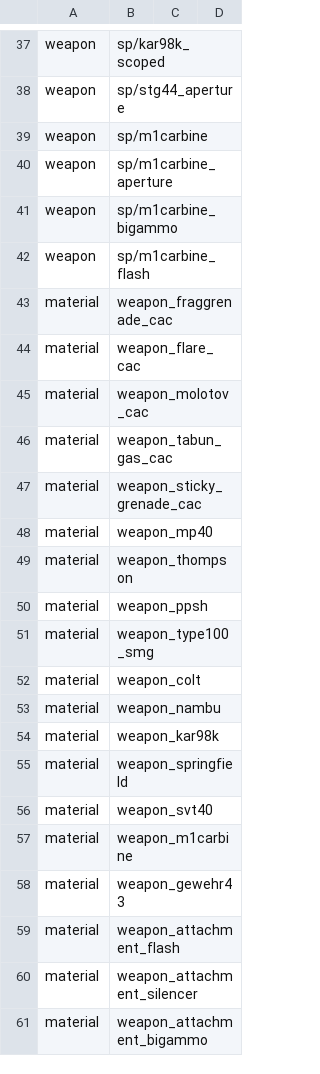
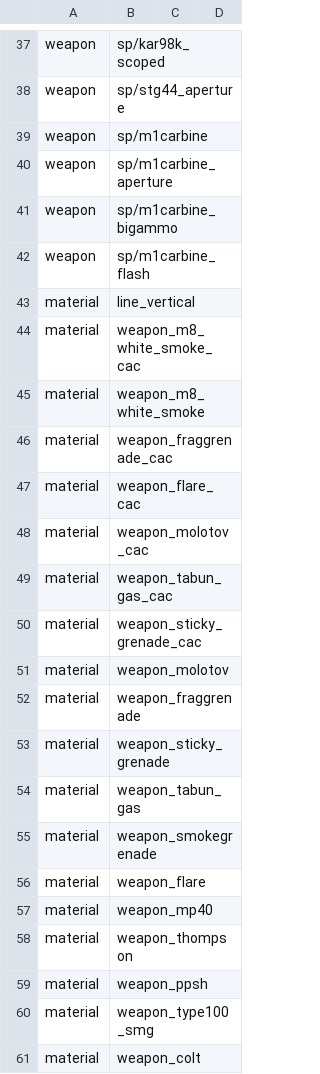
Before and after one commit to Martos/CampaignEnhanced-COD5, a CSV file: mods/CampaignEnhanced/mod.csv, drawn as a sheet; only a part is shown, gaps mark what is left out; the shorter side is filled out with more unchanged rows.

Commit message:
Fix missing icons in cac

```diff
--- a/mods/CampaignEnhanced/mod.csv
+++ b/mods/CampaignEnhanced/mod.csv
@@ -42,2 +42,5 @@ weapon,sp/m1carbine_bigammo
 weapon,sp/m1carbine_flash
+material,line_vertical
+material,weapon_m8_white_smoke_cac
+material,weapon_m8_white_smoke
 material,weapon_fraggrenade_cac
@@ -47,2 +50,8 @@ material,weapon_tabun_gas_cac
 material,weapon_sticky_grenade_cac
+material,weapon_molotov
+material,weapon_fraggrenade
+material,weapon_sticky_grenade
+material,weapon_tabun_gas
+material,weapon_smokegrenade
+material,weapon_flare
 material,weapon_mp40
```
